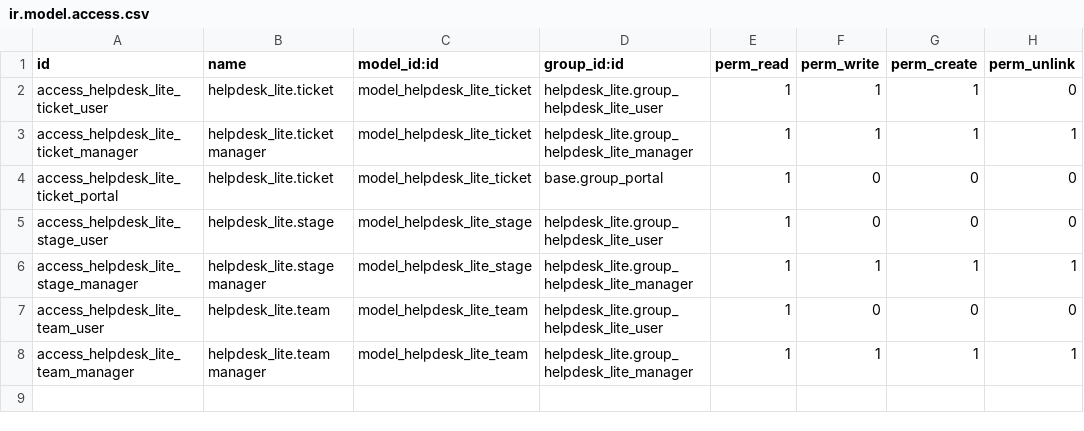
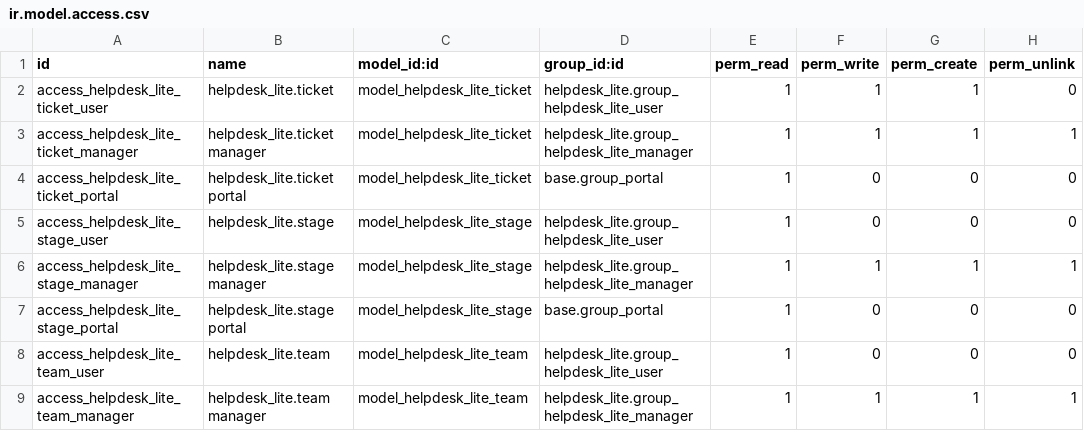
Before and after one commit to mustafirus/odoo_addons, a CSV file: helpdesk_lite/security/ir.model.access.csv, drawn as a sheet.

Commit message:
fix portal security 	modified:   helpdesk_lite/security/helpdesk_security.xml 	modified:   helpdesk_lite/security/ir.model.access.csv 	deleted:    helpdesk_lite_website/security/portal_security.xml

```diff
--- a/helpdesk_lite/security/ir.model.access.csv
+++ b/helpdesk_lite/security/ir.model.access.csv
@@ -3,5 +3,6 @@ access_helpdesk_lite_ticket_user,helpdesk_lite.ticket,model_helpdesk_lite_ticket
 access_helpdesk_lite_ticket_manager,helpdesk_lite.ticket manager,model_helpdesk_lite_ticket,helpdesk_lite.group_helpdesk_lite_manager,1,1,1,1
-access_helpdesk_lite_ticket_portal,helpdesk_lite.ticket,model_helpdesk_lite_ticket,base.group_portal,1,0,0,0
+access_helpdesk_lite_ticket_portal,helpdesk_lite.ticket portal,model_helpdesk_lite_ticket,base.group_portal,1,0,0,0
 access_helpdesk_lite_stage_user,helpdesk_lite.stage,model_helpdesk_lite_stage,helpdesk_lite.group_helpdesk_lite_user,1,0,0,0
 access_helpdesk_lite_stage_manager,helpdesk_lite.stage manager,model_helpdesk_lite_stage,helpdesk_lite.group_helpdesk_lite_manager,1,1,1,1
+access_helpdesk_lite_stage_portal,helpdesk_lite.stage portal,model_helpdesk_lite_stage,base.group_portal,1,0,0,0
 access_helpdesk_lite_team_user,helpdesk_lite.team,model_helpdesk_lite_team,helpdesk_lite.group_helpdesk_lite_user,1,0,0,0
```
Also changed, not shown: 2 other files.
